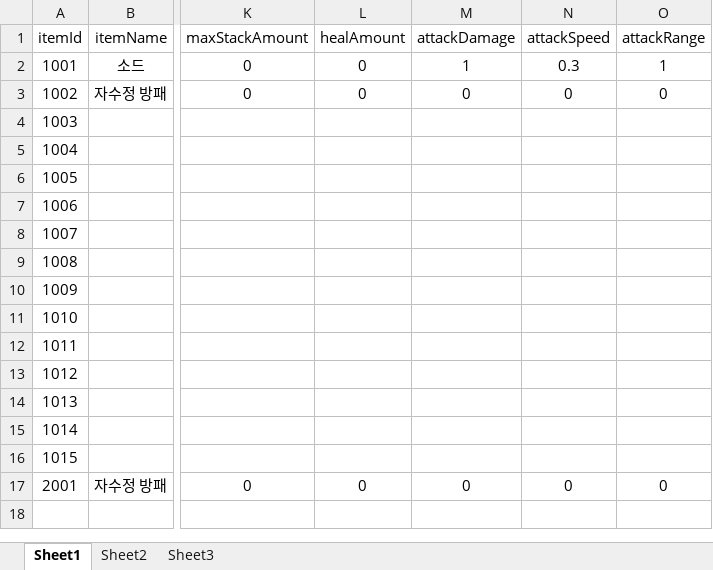
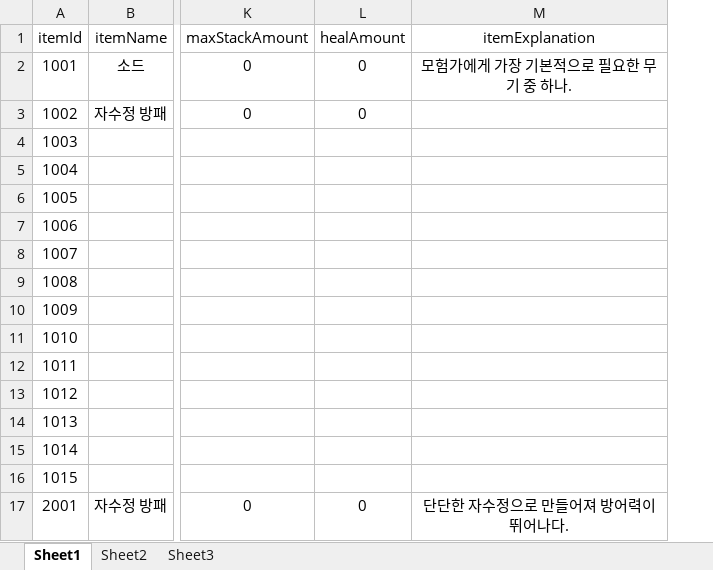
Before and after one commit to SBlake123/BasicFramework, an Excel workbook: 문서/gameData.xlsx, sheet Sheet1, drawn as a sheet; only a part is shown, gaps mark what is left out; values as stored, in another font and other column widths than the file's, no borders; removed rows and columns are numbered as before the commit, all else as after; the diff names each change by its address in the sheet, - before the commit and + after, or states it on an @@ line.

```diff
--- a/문서/gameData.xlsx (sheet Sheet1)
+++ b/문서/gameData.xlsx (sheet Sheet1)
-column M (attackDamage), rows 2-17: 1 | 0 |  |  |  |  |  |  |  |  |  |  |  |  |  | 0
-column N (attackSpeed), rows 2-17: 0.3 | 0 |  |  |  |  |  |  |  |  |  |  |  |  |  | 0
-column O (attackRange), rows 2-17: 1 | 0 |  |  |  |  |  |  |  |  |  |  |  |  |  | 0
+column M (itemExplanation), rows 2-17: 모험가에게 가장 기본적으로 필요한 무기 중 하나. |  |  |  |  |  |  |  |  |  |  |  |  |  |  | 단단한 자수정으로 만들어져 방어력이 뛰어나다.
```
Also changed, not shown: 22 other files.
